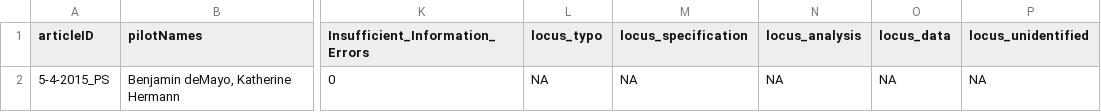
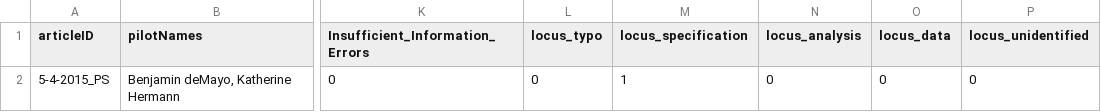
Before and after one commit to METRICS-CARPS/CARPS_5-4-2015_PS, a CSV file: finalReportExtras.csv, drawn as a sheet; only a part is shown, gaps mark what is left out; the diff names each change by its address in the sheet, - before the commit and + after, or states it on an @@ line.

```diff
--- a/finalReportExtras.csv
+++ b/finalReportExtras.csv
-L2 (locus_typo): NA
+L2 (locus_typo): 0
-M2 (locus_specification): NA
+M2 (locus_specification): 1
-N2 (locus_analysis): NA
+N2 (locus_analysis): 0
-O2 (locus_data): NA
+O2 (locus_data): 0
-P2 (locus_unidentified): NA
+P2 (locus_unidentified): 0
```
Also changed, not shown: finalReportDetailed.csv, 2 other files.
